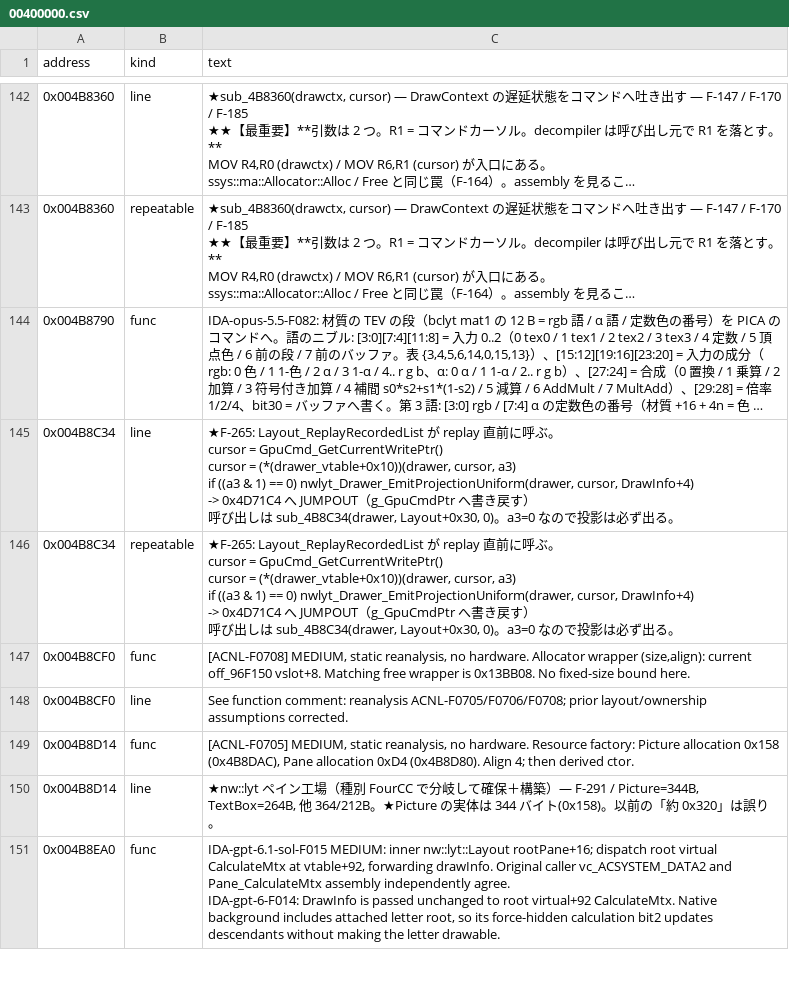
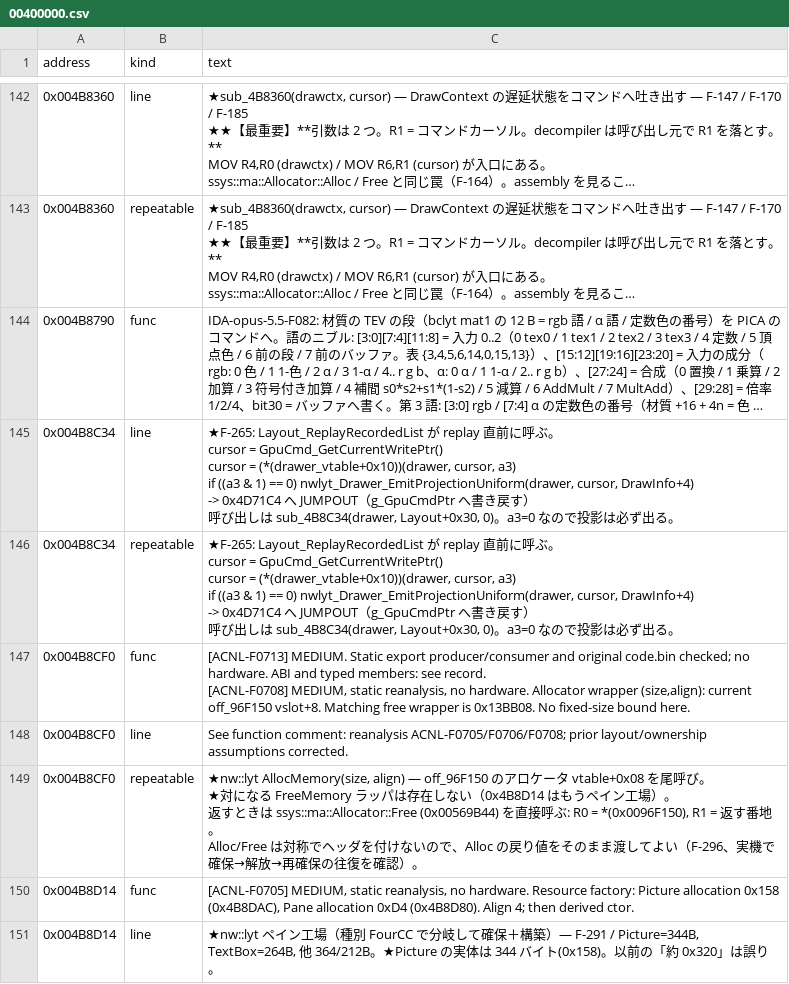
Before and after one commit to yak9909/ac3ds-re, a CSV file: symbols/acnl_jpn_v15/comments/00400000.csv, drawn as a sheet; only a part is shown, gaps mark what is left out; the shorter side is filled out with more unchanged rows; long unchanged cells end in …; ↵ is a line break in a cell; the diff covers the shown part only; the diff names each change by its address in the sheet, - before the commit and + after, or states it on an @@ line.

```diff
--- a/symbols/acnl_jpn_v15/comments/00400000.csv
+++ b/symbols/acnl_jpn_v15/comments/00400000.csv
-C147 (text): [ACNL-F0708] MEDIUM,…
+C147 (text): [ACNL-F0713] MEDIUM. Static export producer/consumer and original code.bin checked; no hardware. ABI and typed members: see record. ↵ [ACNL-F0708] MEDIUM,…
+row 149: 0x004B8CF0 | repeatable | ★nw::lyt AllocMemory(size, align) — off_96F150 のアロケータ vtable+0x08 を尾呼び。 ↵ ★対になる FreeMemory ラッパは存在しない（0x4B8D14 はもうペイン工場）。 ↵ 返すときは ssys::ma::Allocator::Free (0x00569B44) を直接呼ぶ: R0 = *(0x0096F150), R1 = 返す番地。 ↵ Alloc/Free は対称でヘッダを付けないので、Alloc の戻り値をそのまま渡してよい（F-296、実機で確保→解放→再確保の往復を確認）。
```
Also changed, not shown: 7 added rows and 3 edited cells elsewhere in this file, symbols/acnl_jpn_v15/comments/00100000.csv, symbols/acnl_jpn_v15/comments/00500000.csv, 27 other files.
